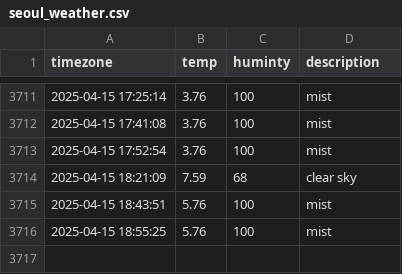
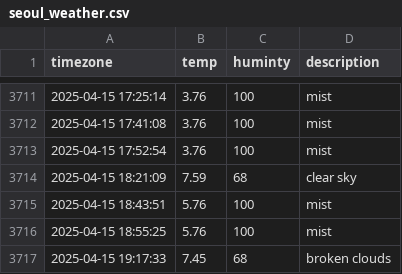
Before and after one commit to dongmin330/seoul_weather, a CSV file: seoul_weather.csv, drawn as a sheet; only a part is shown, gaps mark what is left out.

```diff
--- a/seoul_weather.csv
+++ b/seoul_weather.csv
@@ -3716 +3716,2 @@ timezone,temp,huminty,description
 2025-04-15 18:55:25,5.76,100,mist
+2025-04-15 19:17:33,7.45,68,broken clouds
```
